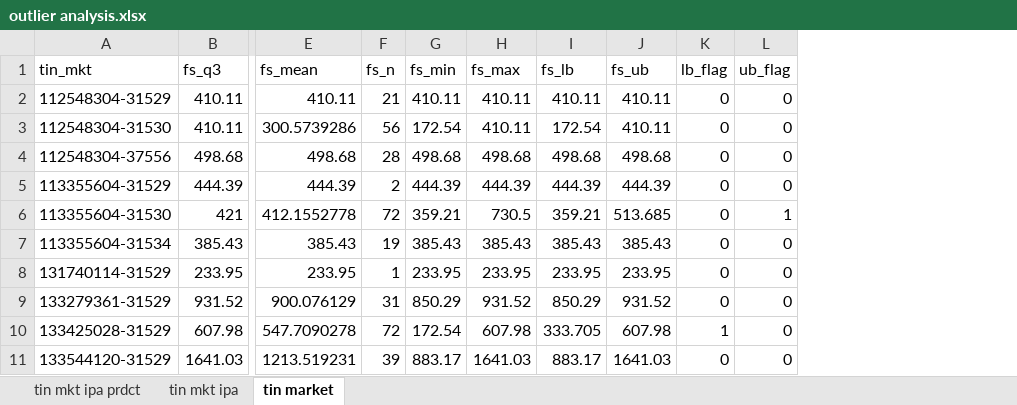
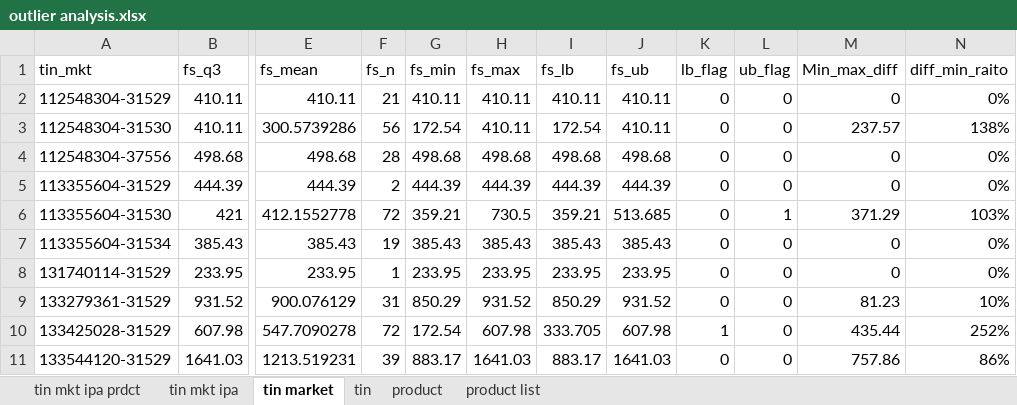
Before and after one commit to huizmn/otc, an Excel workbook: uhc/outlier analysis.xlsx, sheet tin market, drawn as a sheet; only a part is shown, gaps mark what is left out; values as stored, in another font and other column widths than the file's, no borders; the diff names each change by its address in the sheet, - before the commit and + after, or states it on an @@ line.

```diff
--- a/uhc/outlier analysis.xlsx (sheet tin market)
+++ b/uhc/outlier analysis.xlsx (sheet tin market)
+sheet tab: tin
+sheet tab: product
+sheet tab: product list
+column M (Min_max_diff), rows 2-11: 0 | 237.57 | 0 | 0 | 371.29 | 0 | 0 | 81.23 | 435.44 | 757.86
+column N (diff_min_raito), rows 2-11: 0% | 138% | 0% | 0% | 103% | 0% | 0% | 10% | 252% | 86%
```
Also changed, not shown: sheet tin mkt ipa prdct, sheet tin mkt ipa.
